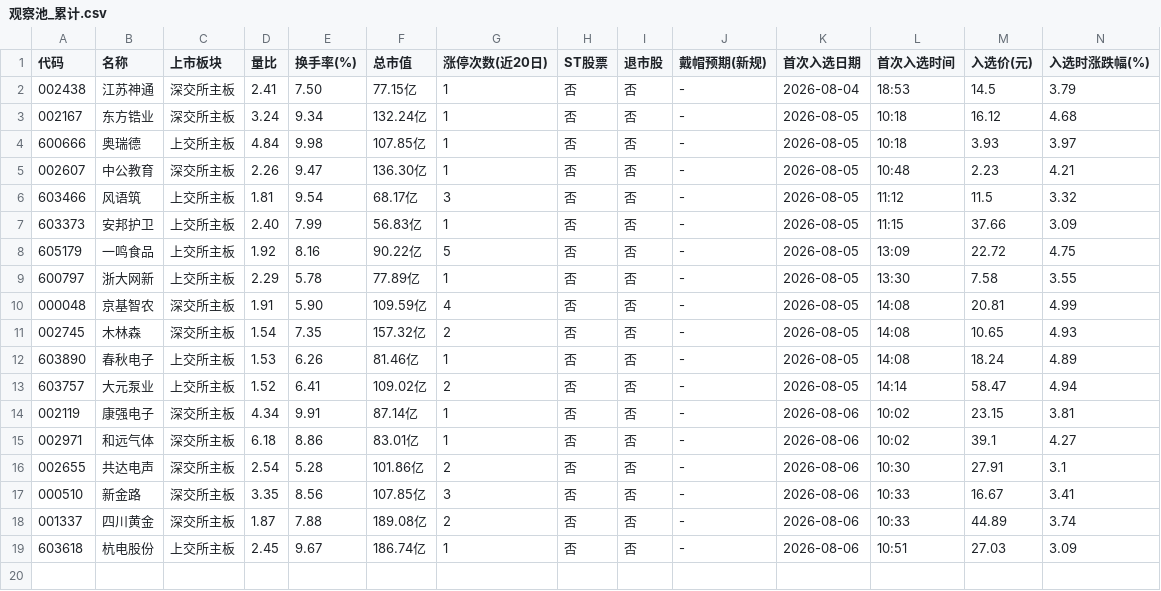
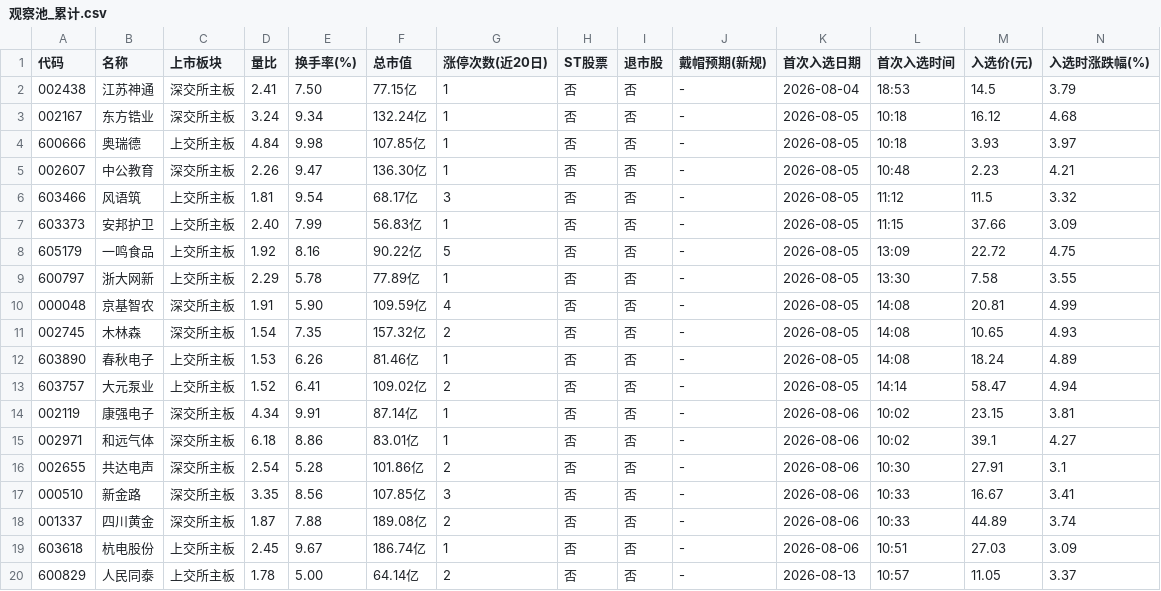
Before and after one commit to LylLLII/mx-stocks-monitor, a CSV file: mx_stocks_screener/观察池_累计.csv, drawn as a sheet; only a part is shown; rows hold the shown columns only; the diff names each change by its address in the sheet, - before the commit and + after, or states it on an @@ line.

```diff
--- a/mx_stocks_screener/观察池_累计.csv
+++ b/mx_stocks_screener/观察池_累计.csv
+row 20: 600829 | 人民同泰 | 上交所主板 | 1.78 | 5.00 | 64.14亿 | 2 | 否 | 否 | - | 2026-08-13 | 10:57 | 11.05 | 3.37
```
Also changed, not shown: 1 other file.
